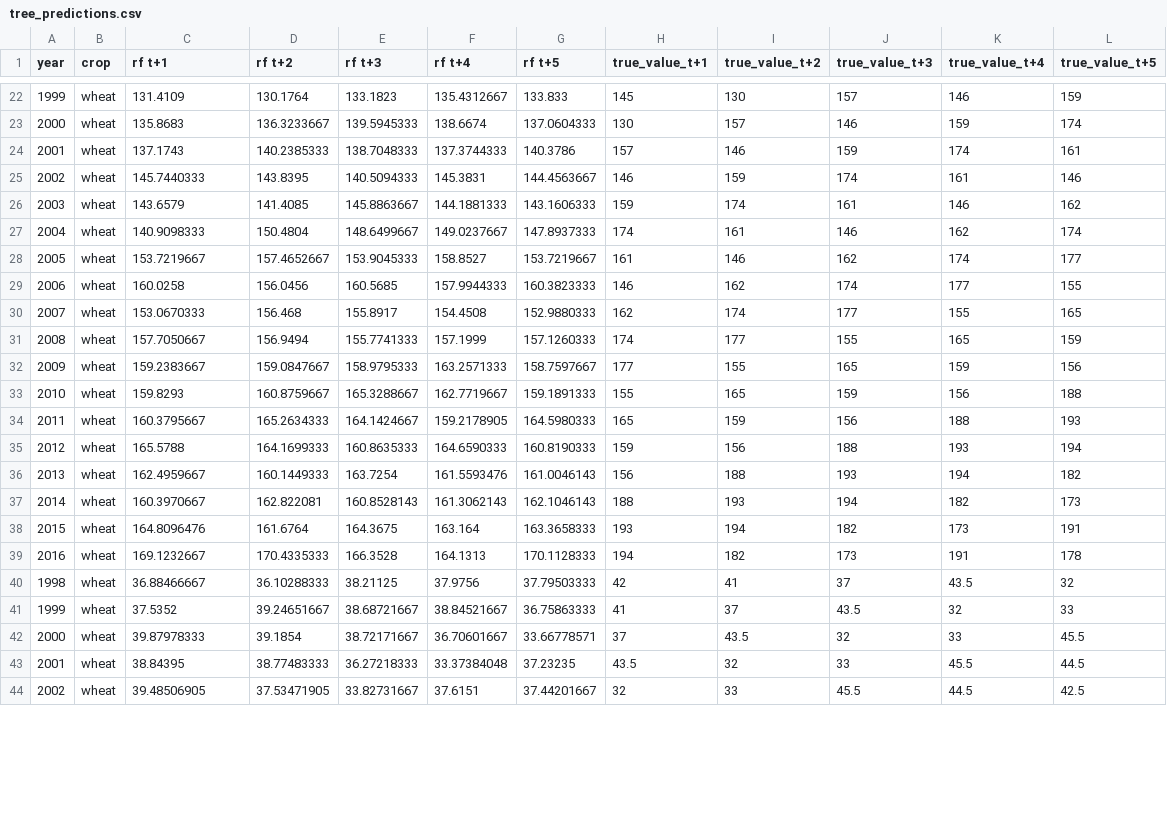
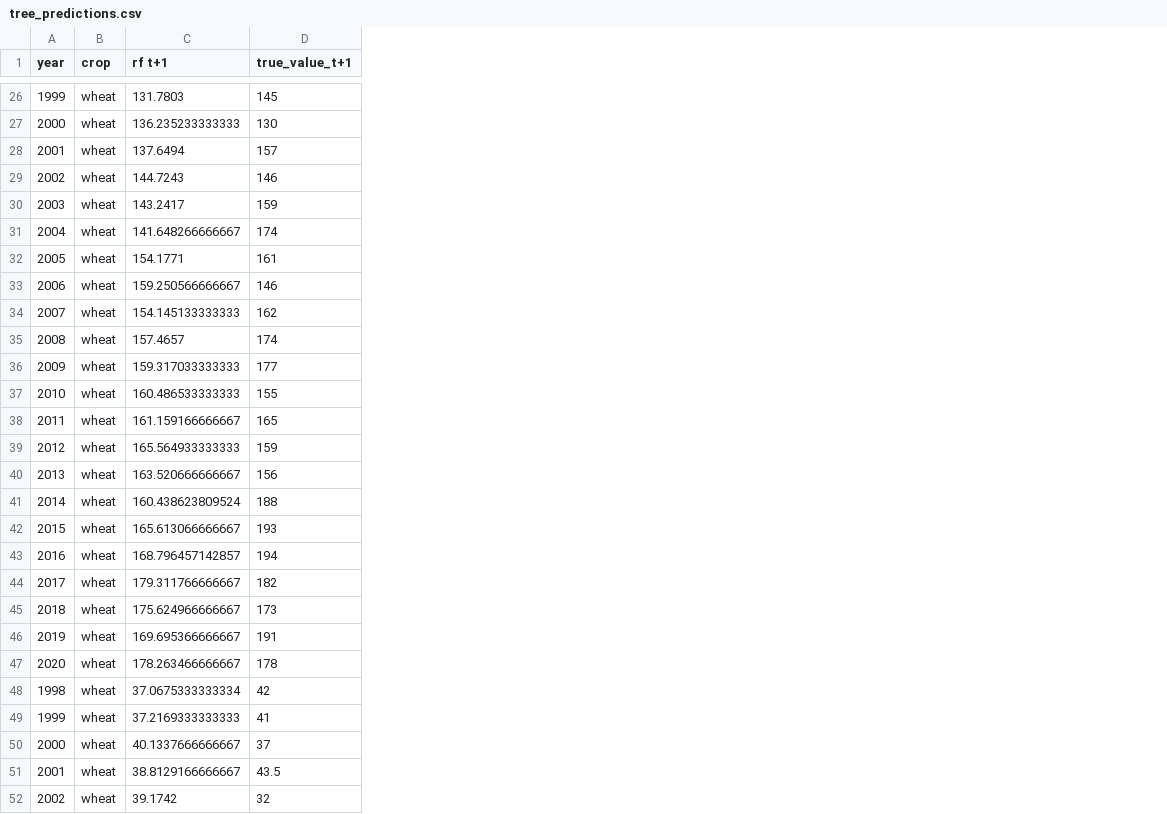
Before and after one commit to Beau-Smit/Time-Series, a CSV file: data/tree_predictions.csv, drawn as a sheet; only a part is shown, gaps mark what is left out; removed rows and columns are numbered as before the commit, all else as after; the diff covers the shown part only; the diff names each change by its address in the sheet, - before the commit and + after, or states it on an @@ line.

```diff
--- a/data/tree_predictions.csv
+++ b/data/tree_predictions.csv
-column D (rf t+2), rows 22-44: 130.1764 | 136.3233667 | 140.2385333 | 143.8395 | 141.4085 | 150.4804 | 157.4652667 | 156.0456 | 156.468 | 156.9494 | 159.0847667 | 160.8759667 | 165.2634333 | 164.1699333 | 160.1449333 | 162.822081 | 161.6764 | 170.4335333 | 36.10288333 | 39.24651667 | 39.1854 | 38.77483333 | 37.53471905
-column E (rf t+3), rows 22-44: 133.1823 | 139.5945333 | 138.7048333 | 140.5094333 | 145.8863667 | 148.6499667 | 153.9045333 | 160.5685 | 155.8917 | 155.7741333 | 158.9795333 | 165.3288667 | 164.1424667 | 160.8635333 | 163.7254 | 160.8528143 | 164.3675 | 166.3528 | 38.21125 | 38.68721667 | 38.72171667 | 36.27218333 | 33.82731667
-column F (rf t+4), rows 22-44: 135.4312667 | 138.6674 | 137.3744333 | 145.3831 | 144.1881333 | 149.0237667 | 158.8527 | 157.9944333 | 154.4508 | 157.1999 | 163.2571333 | 162.7719667 | 159.2178905 | 164.6590333 | 161.5593476 | 161.3062143 | 163.164 | 164.1313 | 37.9756 | 38.84521667 | 36.70601667 | 33.37384048 | 37.6151
-column G (rf t+5), rows 22-44: 133.833 | 137.0604333 | 140.3786 | 144.4563667 | 143.1606333 | 147.8937333 | 153.7219667 | 160.3823333 | 152.9880333 | 157.1260333 | 158.7597667 | 159.1891333 | 164.5980333 | 160.8190333 | 161.0046143 | 162.1046143 | 163.3658333 | 170.1128333 | 37.79503333 | 36.75863333 | 33.66778571 | 37.23235 | 37.44201667
-column I (true_value_t+2), rows 22-44: 130 | 157 | 146 | 159 | 174 | 161 | 146 | 162 | 174 | 177 | 155 | 165 | 159 | 156 | 188 | 193 | 194 | 182 | 41 | 37 | 43.5 | 32 | 33
-column J (true_value_t+3), rows 22-44: 157 | 146 | 159 | 174 | 161 | 146 | 162 | 174 | 177 | 155 | 165 | 159 | 156 | 188 | 193 | 194 | 182 | 173 | 37 | 43.5 | 32 | 33 | 45.5
-column K (true_value_t+4), rows 22-44: 146 | 159 | 174 | 161 | 146 | 162 | 174 | 177 | 155 | 165 | 159 | 156 | 188 | 193 | 194 | 182 | 173 | 191 | 43.5 | 32 | 33 | 45.5 | 44.5
-column L (true_value_t+5), rows 22-44: 159 | 174 | 161 | 146 | 162 | 174 | 177 | 155 | 165 | 159 | 156 | 188 | 193 | 194 | 182 | 173 | 191 | 178 | 32 | 33 | 45.5 | 44.5 | 42.5
-C26 (rf t+1): 131.4109
+C26 (rf t+1): 131.7803
-C27 (rf t+1): 135.8683
+C27 (rf t+1): 136.235233333333
-C28 (rf t+1): 137.1743
+C28 (rf t+1): 137.6494
-C29 (rf t+1): 145.7440333
+C29 (rf t+1): 144.7243
-C30 (rf t+1): 143.6579
+C30 (rf t+1): 143.2417
-C31 (rf t+1): 140.9098333
+C31 (rf t+1): 141.648266666667
-C32 (rf t+1): 153.7219667
+C32 (rf t+1): 154.1771
-C33 (rf t+1): 160.0258
+C33 (rf t+1): 159.250566666667
-C34 (rf t+1): 153.0670333
+C34 (rf t+1): 154.145133333333
-C35 (rf t+1): 157.7050667
+C35 (rf t+1): 157.4657
-C36 (rf t+1): 159.2383667
+C36 (rf t+1): 159.317033333333
-C37 (rf t+1): 159.8293
+C37 (rf t+1): 160.486533333333
-C38 (rf t+1): 160.3795667
+C38 (rf t+1): 161.159166666667
-C39 (rf t+1): 165.5788
+C39 (rf t+1): 165.564933333333
-C40 (rf t+1): 162.4959667
+C40 (rf t+1): 163.520666666667
-C41 (rf t+1): 160.3970667
+C41 (rf t+1): 160.438623809524
-C42 (rf t+1): 164.8096476
+C42 (rf t+1): 165.613066666667
-C43 (rf t+1): 169.1232667
+C43 (rf t+1): 168.796457142857
+row 44: 2017 | wheat | 179.311766666667 | 182
+row 45: 2018 | wheat | 175.624966666667 | 173
+row 46: 2019 | wheat | 169.695366666667 | 191
+row 47: 2020 | wheat | 178.263466666667 | 178
-C48 (rf t+1): 36.88466667
+C48 (rf t+1): 37.0675333333334
-C49 (rf t+1): 37.5352
+C49 (rf t+1): 37.2169333333333
-C50 (rf t+1): 39.87978333
+C50 (rf t+1): 40.1337666666667
-C51 (rf t+1): 38.84395
+C51 (rf t+1): 38.8129166666667
-C52 (rf t+1): 39.48506905
+C52 (rf t+1): 39.1742
```
Also changed, not shown: 8 added rows and 34 edited cells elsewhere in this file, 1 other file.
